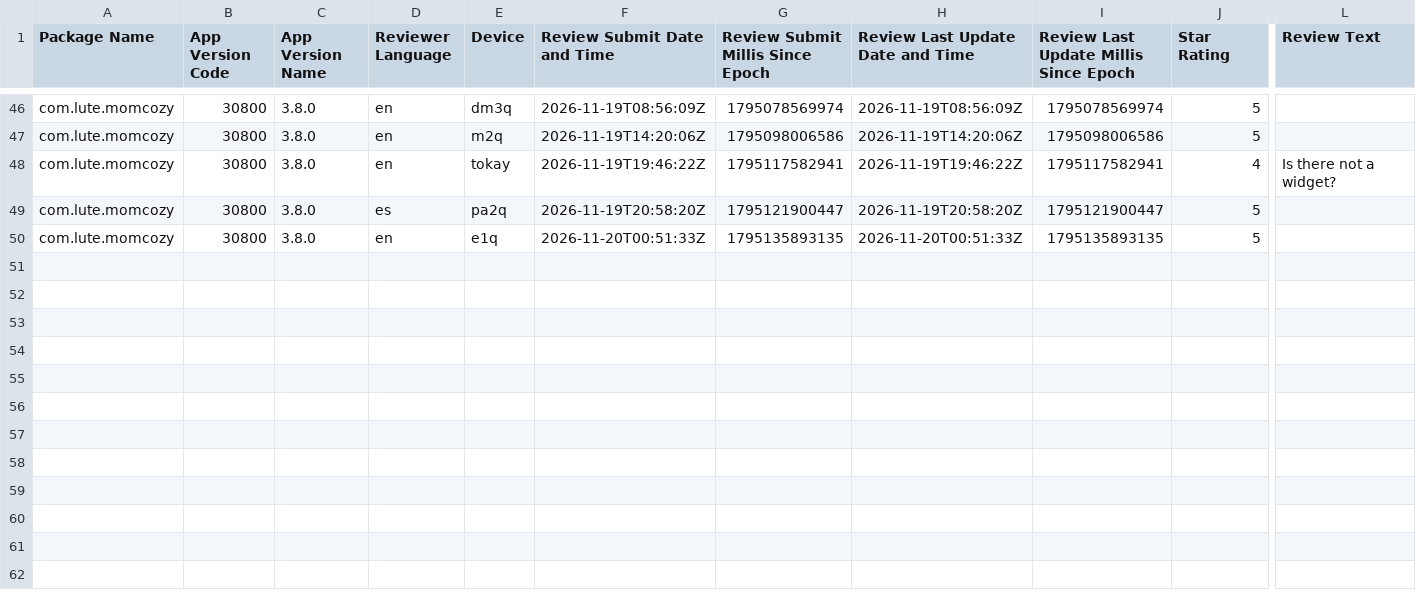
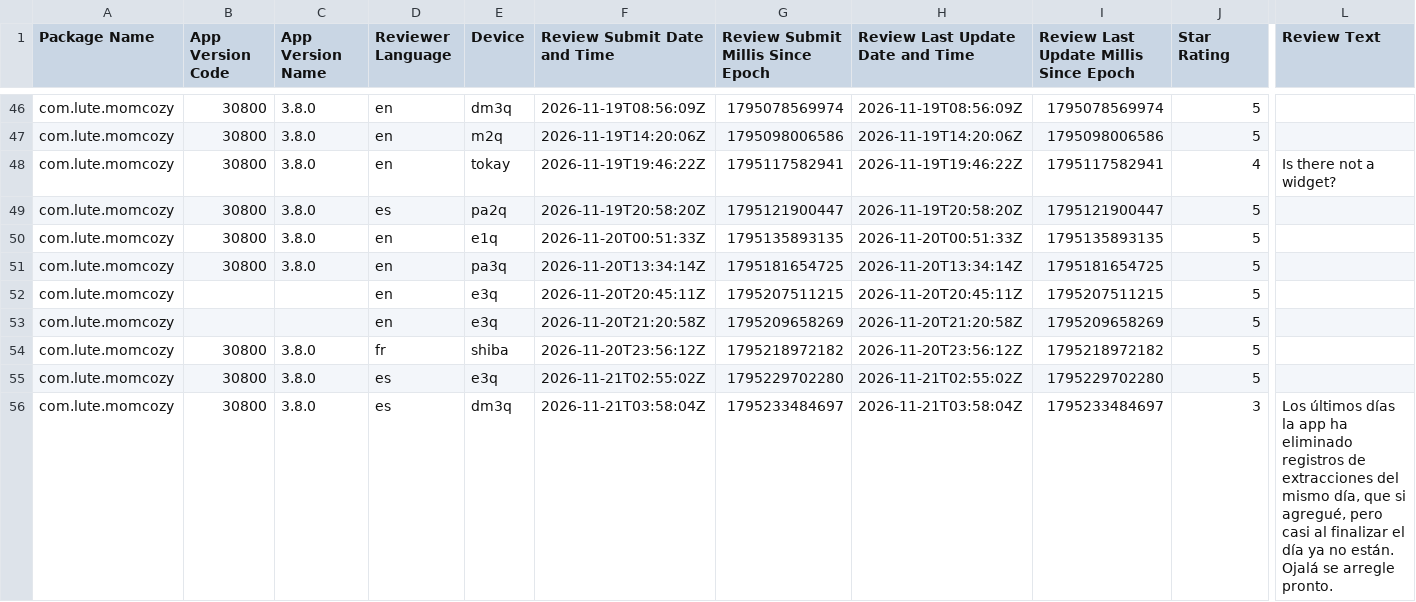
Before and after one commit to 2026jack/gplay-dashboard, a CSV file: reports/reviews_com.lute.momcozy_202611.csv, drawn as a sheet; only a part is shown, gaps mark what is left out; rows hold the shown columns only; the diff names each change by its address in the sheet, - before the commit and + after, or states it on an @@ line.

```diff
--- a/reports/reviews_com.lute.momcozy_202611.csv
+++ b/reports/reviews_com.lute.momcozy_202611.csv
+row 51: com.lute.momcozy | 30800 | 3.8.0 | en | pa3q | 2026-11-20T13:34:14Z | 1795181654725 | 2026-11-20T13:34:14Z | 1795181654725 | 5
+row 52: com.lute.momcozy |  |  | en | e3q | 2026-11-20T20:45:11Z | 1795207511215 | 2026-11-20T20:45:11Z | 1795207511215 | 5
+row 53: com.lute.momcozy |  |  | en | e3q | 2026-11-20T21:20:58Z | 1795209658269 | 2026-11-20T21:20:58Z | 1795209658269 | 5
+row 54: com.lute.momcozy | 30800 | 3.8.0 | fr | shiba | 2026-11-20T23:56:12Z | 1795218972182 | 2026-11-20T23:56:12Z | 1795218972182 | 5
+row 55: com.lute.momcozy | 30800 | 3.8.0 | es | e3q | 2026-11-21T02:55:02Z | 1795229702280 | 2026-11-21T02:55:02Z | 1795229702280 | 5
+row 56: com.lute.momcozy | 30800 | 3.8.0 | es | dm3q | 2026-11-21T03:58:04Z | 1795233484697 | 2026-11-21T03:58:04Z | 1795233484697 | 3 | Los últimos días la app ha eliminado registros de extracciones del mismo día, que si agregué, pero casi al finalizar el día ya no están. Ojalá se arregle pronto.
```
Also changed, not shown: 5 other files.
